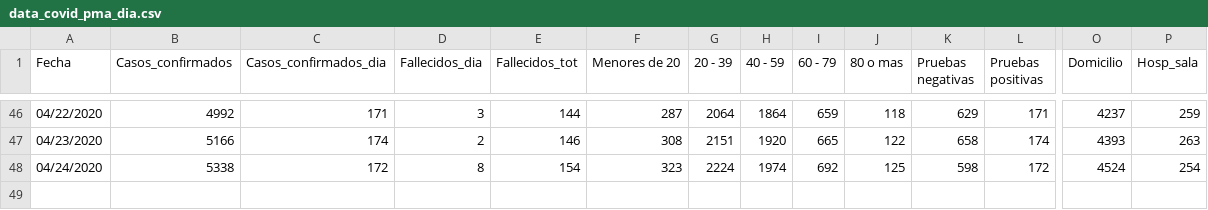
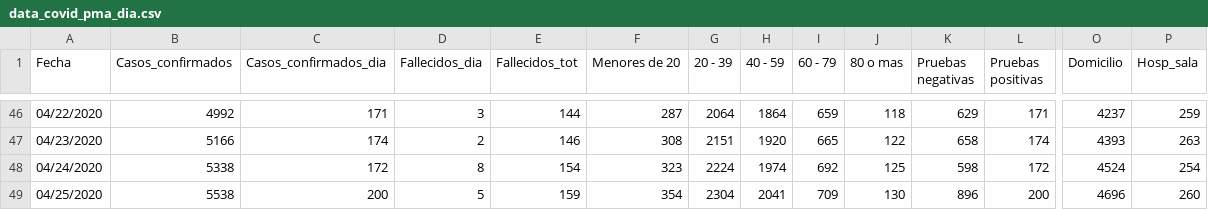
Before and after one commit to c0t088/Covid19-Panama, a CSV file: data_covid_pma_dia.csv, drawn as a sheet; only a part is shown, gaps mark what is left out; rows hold the shown columns only; the diff names each change by its address in the sheet, - before the commit and + after, or states it on an @@ line.

Commit message:
Update data_covid_pma_dia.csv

```diff
--- a/data_covid_pma_dia.csv
+++ b/data_covid_pma_dia.csv
+row 49: 04/25/2020 | 5538 | 200 | 5 | 159 | 354 | 2304 | 2041 | 709 | 130 | 896 | 200 | 4696 | 260
```
